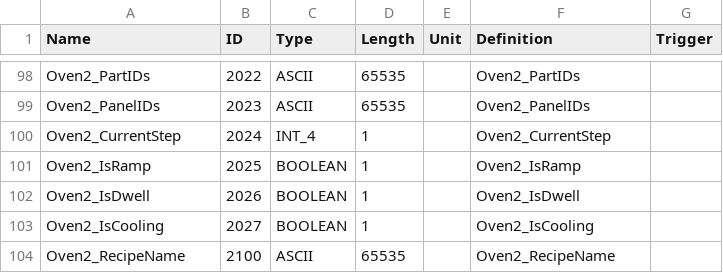
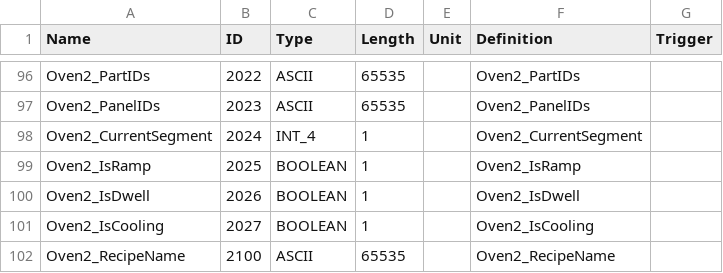
Before and after one commit to Liaotzuchun/GPGRC_MultiPLCs, a CSV file: GPGO_MultiPLCs/Documents/EqpSV.csv, drawn as a sheet; only a part is shown, gaps mark what is left out; the diff covers the shown part only.

```diff
--- a/GPGO_MultiPLCs/Documents/EqpSV.csv
+++ b/GPGO_MultiPLCs/Documents/EqpSV.csv
@@ -99,3 +97,3 @@ Oven2_PartIDs,2022,ASCII,65535,,Oven2_PartIDs,
 Oven2_PanelIDs,2023,ASCII,65535,,Oven2_PanelIDs,
-Oven2_CurrentStep,2024,INT_4,1,,Oven2_CurrentStep,
+Oven2_CurrentSegment,2024,INT_4,1,,Oven2_CurrentSegment,
 Oven2_IsRamp,2025,BOOLEAN,1,,Oven2_IsRamp,
```
Also changed, not shown: 4 removed rows and 2 edited cells elsewhere in this file, 15 other files.
